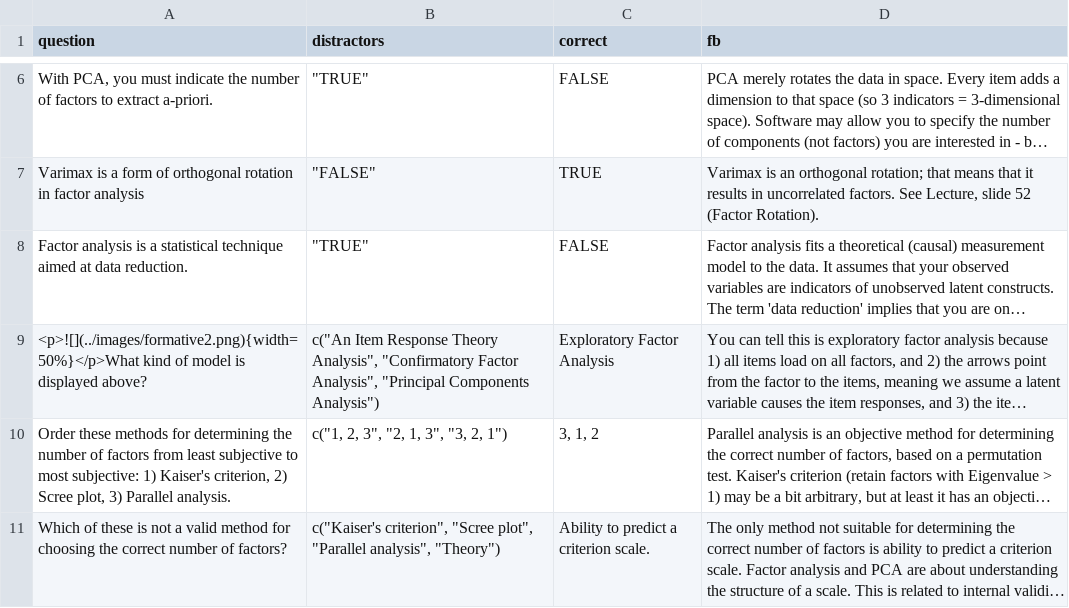
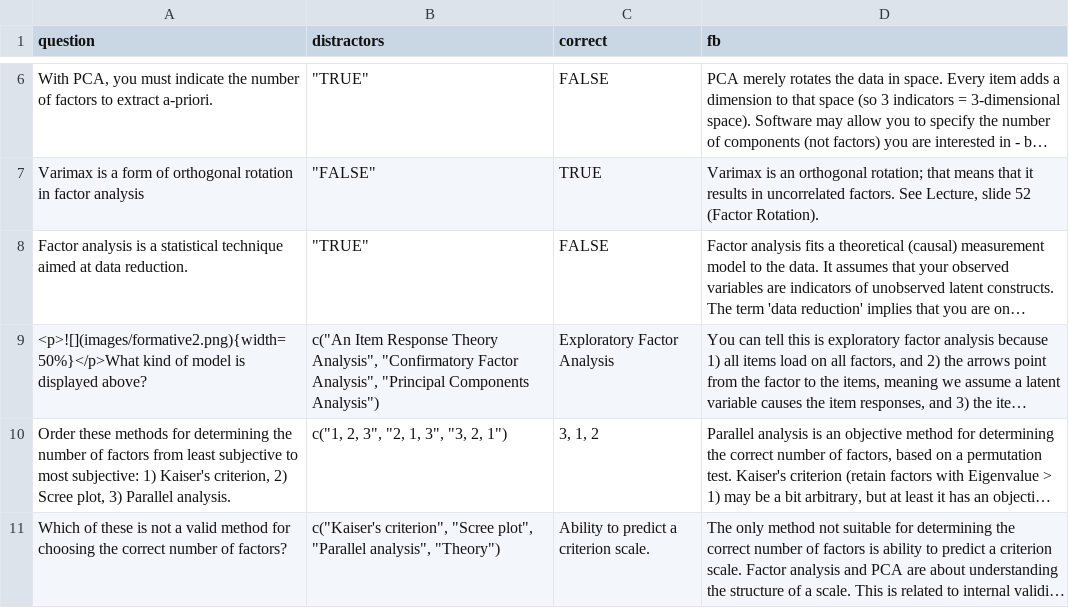
Before and after one commit to kylelang/tcsm, a CSV file: assess/formative2.csv, drawn as a sheet; only a part is shown, gaps mark what is left out; long unchanged cells end in …; the diff names each change by its address in the sheet, - before the commit and + after, or states it on an @@ line.

```diff
--- a/assess/formative2.csv
+++ b/assess/formative2.csv
-A9 (question): <p>![](../images/formative2.png){width=50%}</p>What kind of…
+A9 (question): <p>![](images/formative2.png){width=50%}</p>What kind of…
```
Also changed, not shown: assess/formative1.csv, 37 other files.
